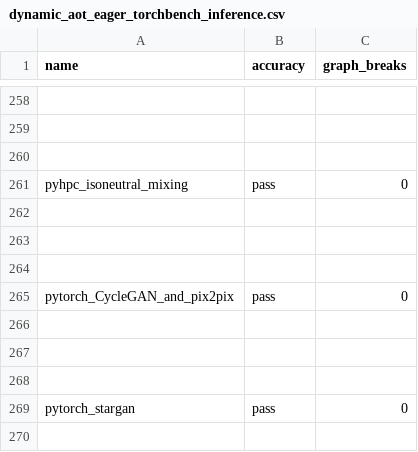
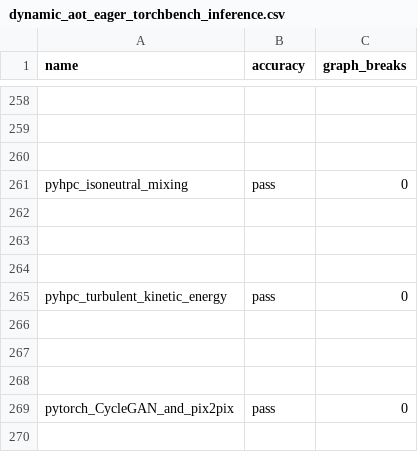
Before and after one commit to kavlal6/pytorch, a CSV file: benchmarks/dynamo/ci_expected_accuracy/dynamic_aot_eager_torchbench_inference.csv, drawn as a sheet; only a part is shown, gaps mark what is left out; the shorter side is filled out with more unchanged rows.

```diff
--- a/benchmarks/dynamo/ci_expected_accuracy/dynamic_aot_eager_torchbench_inference.csv
+++ b/benchmarks/dynamo/ci_expected_accuracy/dynamic_aot_eager_torchbench_inference.csv
@@ -264,2 +264,6 @@ pyhpc_isoneutral_mixing,pass,0
 
+pyhpc_turbulent_kinetic_energy,pass,0
+
+
+
 pytorch_CycleGAN_and_pix2pix,pass,0
```
Also changed, not shown: benchmarks/dynamo/ci_expected_accuracy/dynamic_cpu_inductor_torchbench_inference.csv, benchmarks/dynamo/ci_expected_accuracy/dynamic_inductor_torchbench_inference.csv, 1 other file.
